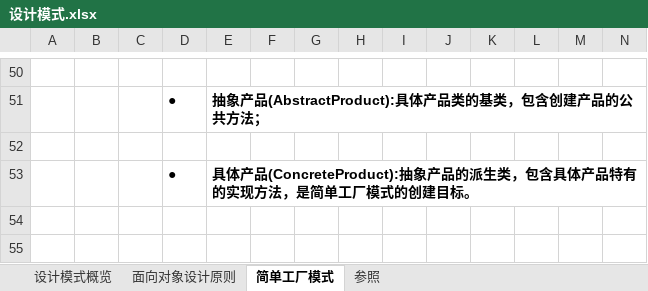
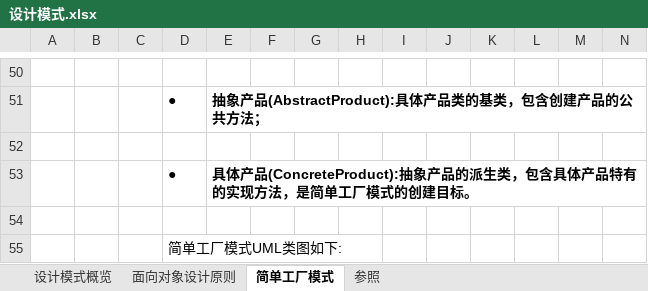
Before and after one commit to EricWHL/Study, an Excel workbook: Cplusplus/设计模式.xlsx, sheet 简单工厂模式, drawn as a sheet; only a part is shown, gaps mark what is left out; values as stored, in another font and other column widths than the file's, no borders; charts and pictures not drawn; rows hold the shown columns only; the diff names each change by its address in the sheet, - before the commit and + after, or states it on an @@ line.

```diff
--- a/Cplusplus/设计模式.xlsx (sheet 简单工厂模式)
+++ b/Cplusplus/设计模式.xlsx (sheet 简单工厂模式)
+row 54: (empty)
+row 55:  |  |  | 简单工厂模式UML类图如下:
```
Also changed, not shown: sheet 参照, charts or pictures, 3 other files.
